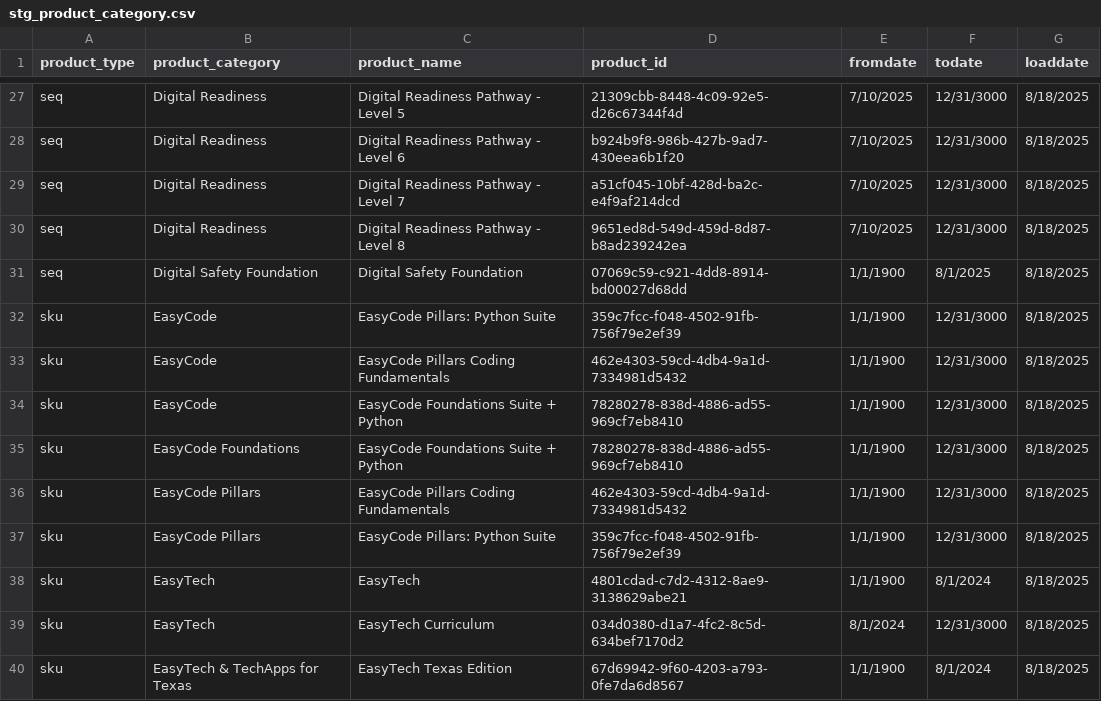
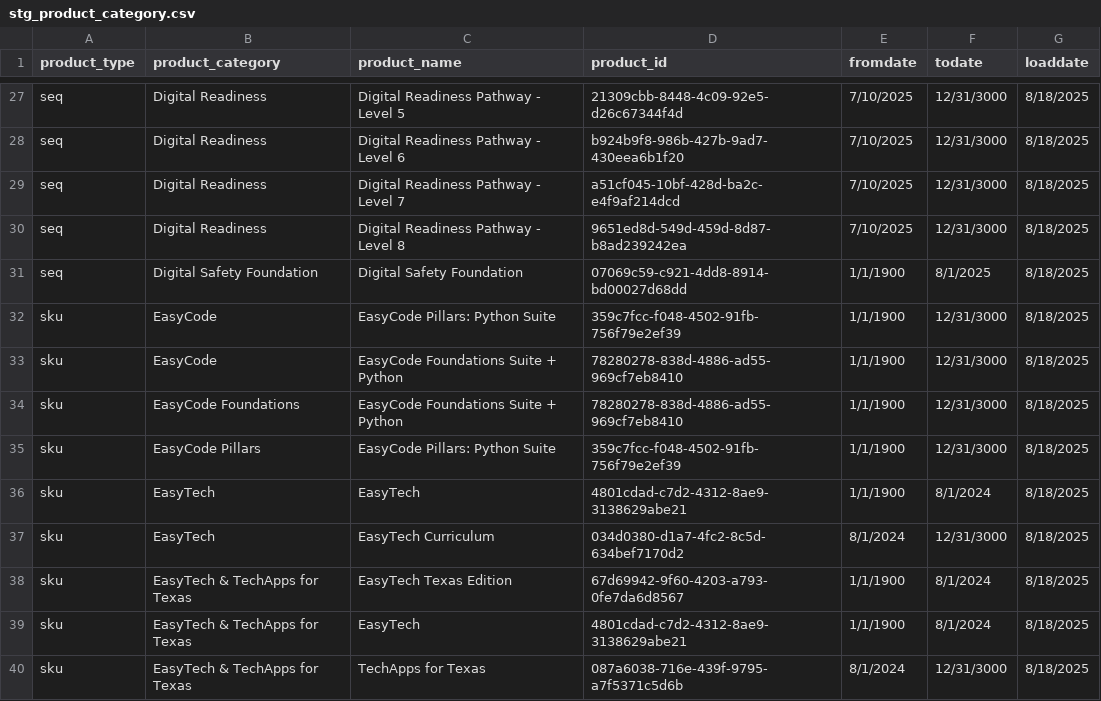
Before and after one commit to KaterynaD/LCom_DW, a CSV file: dbt/LCom_DW/seeds/stg_product_category.csv, drawn as a sheet; only a part is shown, gaps mark what is left out; the shorter side is filled out with more unchanged rows.

Commit message:
EasyCode Pillars Coding Fundamentals was removed  - RA-393

```diff
--- a/dbt/LCom_DW/seeds/stg_product_category.csv
+++ b/dbt/LCom_DW/seeds/stg_product_category.csv
@@ -32,6 +32,4 @@ seq,Digital Safety Foundation,Digital Safety Foundation,07069c59-c921-4dd8-8914-
 sku,EasyCode,EasyCode Pillars: Python Suite,359c7fcc-f048-4502-91fb-756f79e2ef39,1/1/1900,12/31/3000,8/18/2025
-sku,EasyCode,EasyCode Pillars Coding Fundamentals,462e4303-59cd-4db4-9a1d-7334981d5432,1/1/1900,12/31/3000,8/18/2025
 sku,EasyCode,EasyCode Foundations Suite + Python,78280278-838d-4886-ad55-969cf7eb8410,1/1/1900,12/31/3000,8/18/2025
 sku,EasyCode Foundations,EasyCode Foundations Suite + Python,78280278-838d-4886-ad55-969cf7eb8410,1/1/1900,12/31/3000,8/18/2025
-sku,EasyCode Pillars,EasyCode Pillars Coding Fundamentals,462e4303-59cd-4db4-9a1d-7334981d5432,1/1/1900,12/31/3000,8/18/2025
 sku,EasyCode Pillars,EasyCode Pillars: Python Suite,359c7fcc-f048-4502-91fb-756f79e2ef39,1/1/1900,12/31/3000,8/18/2025
```
